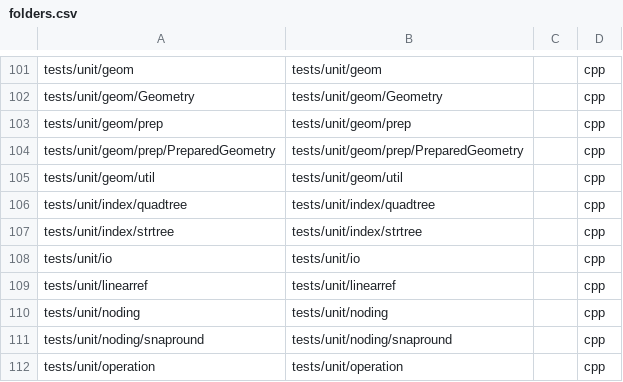
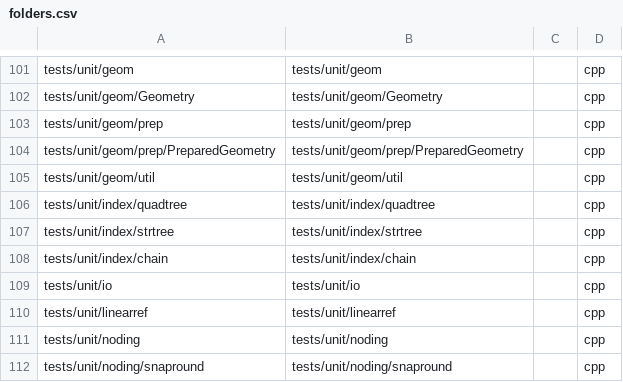
Before and after one commit to nextgis-borsch/lib_geos, a CSV file: opt/folders.csv, drawn as a sheet; only a part is shown, gaps mark what is left out; the shorter side is filled out with more unchanged rows; the diff names each change by its address in the sheet, - before the commit and + after, or states it on an @@ line.

```diff
--- a/opt/folders.csv
+++ b/opt/folders.csv
+row 108: tests/unit/index/chain | tests/unit/index/chain |  | cpp
```
Also changed, not shown: 27 other files.
